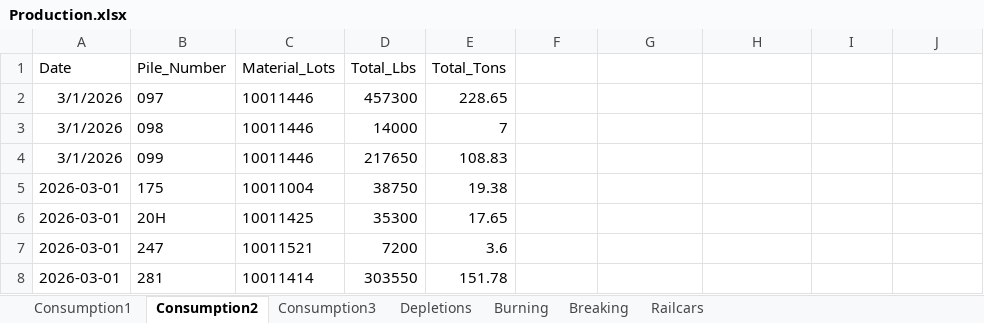
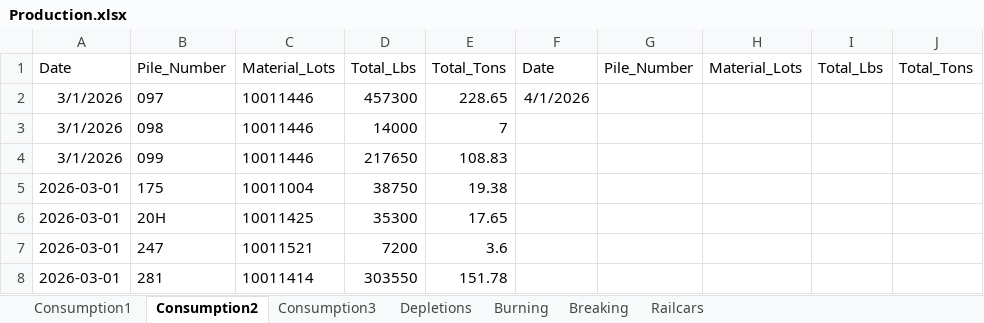
Before and after one commit to Harsco36Map/Yardmap, an Excel workbook: Production.xlsx, sheet Consumption2, drawn as a sheet; only a part is shown; values as stored, in another font and other column widths than the file's, no borders; the diff names each change by its address in the sheet, - before the commit and + after, or states it on an @@ line.

```diff
--- a/Production.xlsx (sheet Consumption2)
+++ b/Production.xlsx (sheet Consumption2)
-F1: (empty)
+F1: Date
-G1: (empty)
+G1: Pile_Number
-H1: (empty)
+H1: Material_Lots
-I1: (empty)
+I1: Total_Lbs
-J1: (empty)
+J1: Total_Tons
-F2: (empty)
+F2: 4/1/2026
```
Also changed, not shown: sheet Railcars, sheet Burning, sheet Consumption1, 1 other file.
